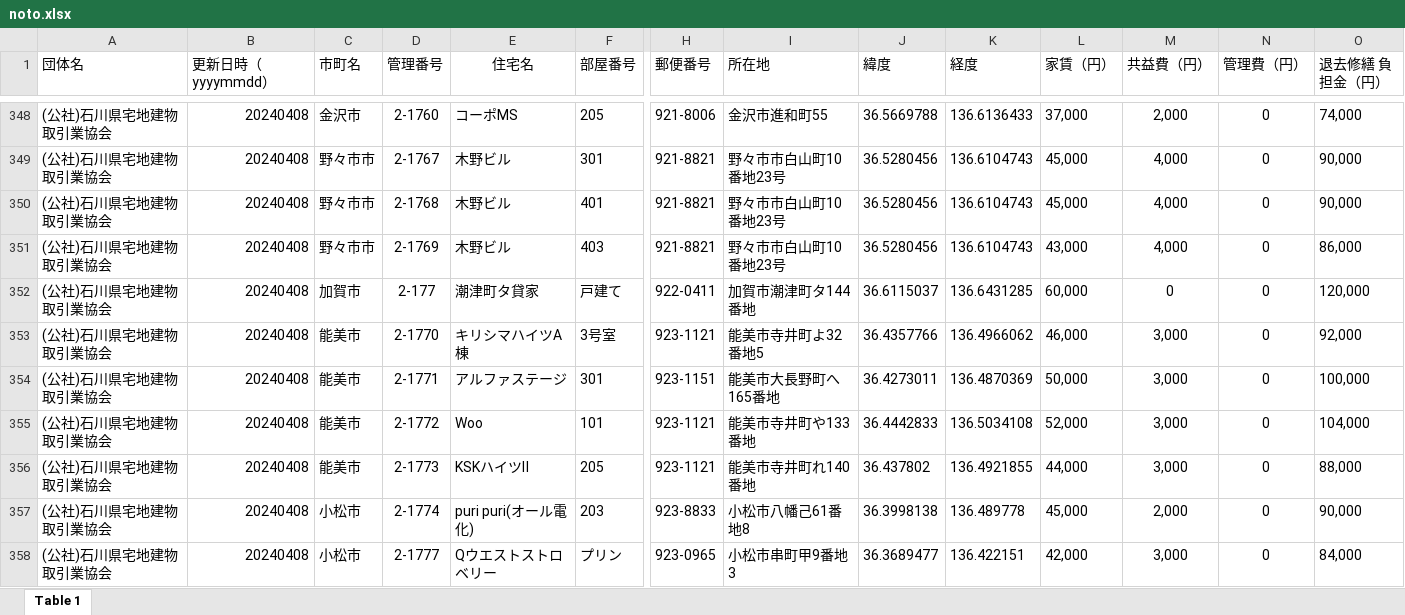
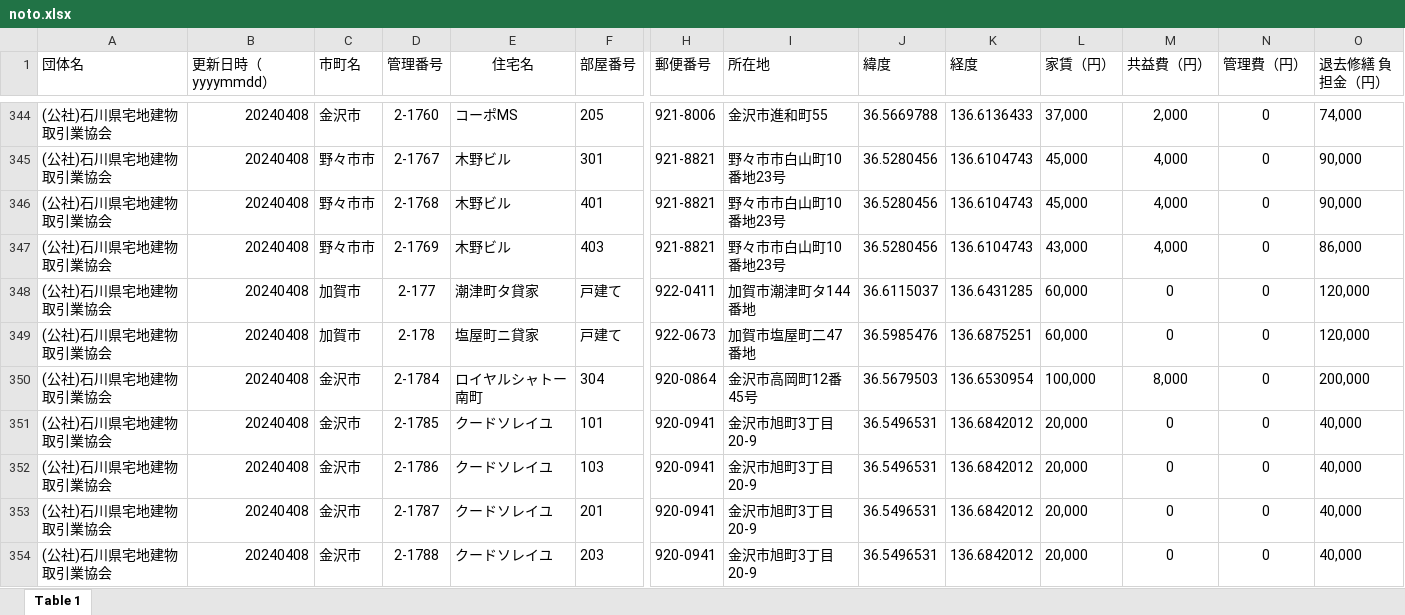
Before and after one commit to codeforjapan/noto-house-map, an Excel workbook: static/data/xls/noto.xlsx, sheet Table 1, drawn as a sheet; only a part is shown, gaps mark what is left out; the shorter side is filled out with more unchanged rows; values as stored, in another font and other column widths than the file's, no borders; removed rows and columns are numbered as before the commit, all else as after; rows hold the shown columns only; the diff covers the shown part only; the diff names each change by its address in the sheet, - before the commit and + after, or states it on an @@ line.

Commit message:
update data

```diff
--- a/static/data/xls/noto.xlsx (sheet Table 1)
+++ b/static/data/xls/noto.xlsx (sheet Table 1)
-row 353: (公社)石川県宅地建物取引業協会 | 20240408 | 能美市 | 2-1770 | キリシマハイツA棟 | 3号室 | 923-1121 | 能美市寺井町よ32番地5 | 36.4357766 | 136.4966062 | 46,000 | 3,000 | 0 | 92,000
-row 354: (公社)石川県宅地建物取引業協会 | 20240408 | 能美市 | 2-1771 | アルファステージ | 301 | 923-1151 | 能美市大長野町へ165番地 | 36.4273011 | 136.4870369 | 50,000 | 3,000 | 0 | 100,000
-row 355: (公社)石川県宅地建物取引業協会 | 20240408 | 能美市 | 2-1772 | Woo | 101 | 923-1121 | 能美市寺井町や133番地 | 36.4442833 | 136.5034108 | 52,000 | 3,000 | 0 | 104,000
-row 356: (公社)石川県宅地建物取引業協会 | 20240408 | 能美市 | 2-1773 | KSKハイツⅡ | 205 | 923-1121 | 能美市寺井町れ140番地 | 36.437802 | 136.4921855 | 44,000 | 3,000 | 0 | 88,000
-row 357: (公社)石川県宅地建物取引業協会 | 20240408 | 小松市 | 2-1774 | puri puri(オール電化) | 203 | 923-8833 | 小松市八幡己61番地8 | 36.3998138 | 136.489778 | 45,000 | 2,000 | 0 | 90,000
-row 358: (公社)石川県宅地建物取引業協会 | 20240408 | 小松市 | 2-1777 | Qウエストストロベリー | プリン | 923-0965 | 小松市串町甲9番地3 | 36.3689477 | 136.422151 | 42,000 | 3,000 | 0 | 84,000
```
Also changed, not shown: 1 added row, 17 removed rows and cell formats elsewhere in this sheet.
